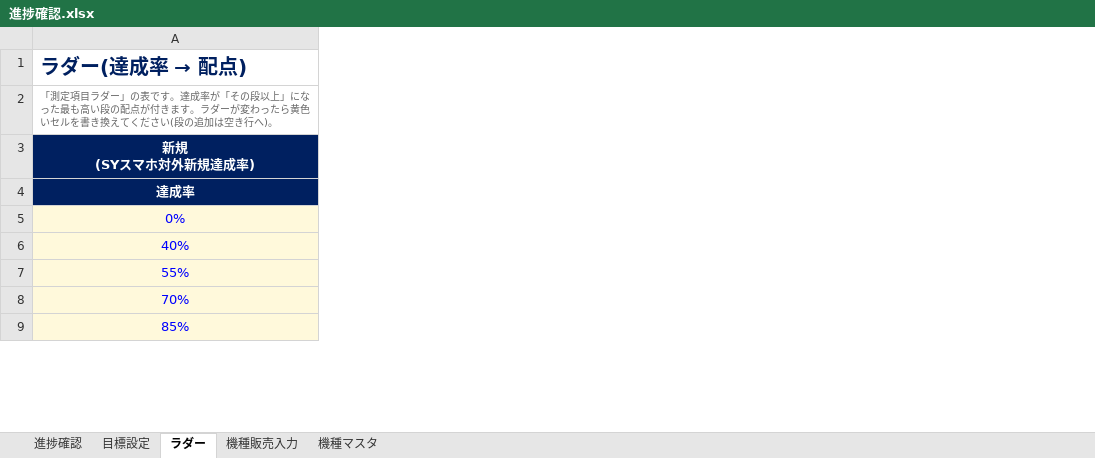
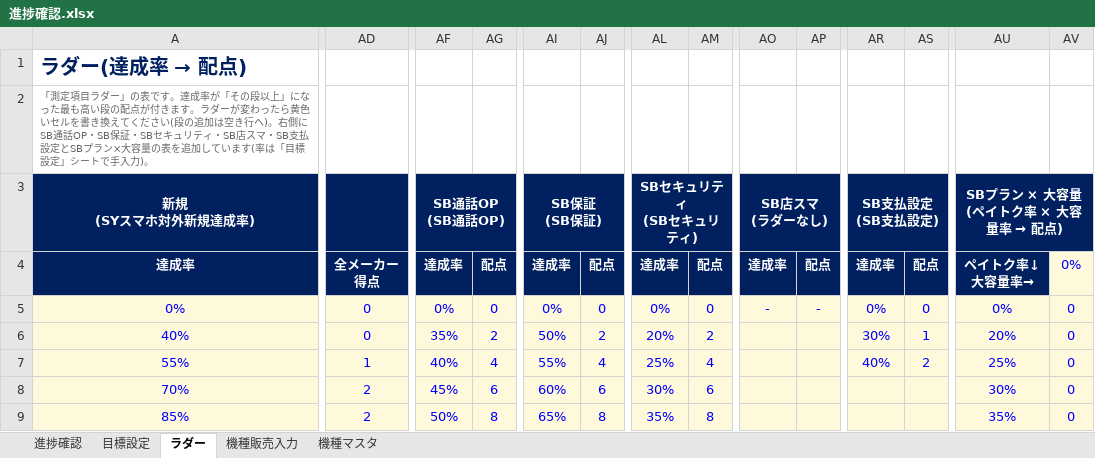
Before and after one commit to blackout0802/Excel, an Excel workbook: 進捗確認.xlsx, sheet ラダー, drawn as a sheet; only a part is shown, gaps mark what is left out; values as stored, in another font and other column widths than the file's, no borders; ↵ is a line break in a cell; the diff covers the shown part only; the diff names each change by its address in the sheet, - before the commit and + after, or states it on an @@ line.

```diff
--- a/進捗確認.xlsx (sheet ラダー)
+++ b/進捗確認.xlsx (sheet ラダー)
+column AD, rows 4-9: 全メーカー ↵ 得点 | 0 | 0 | 1 | 2 | 2
+column AF, rows 3-9: SB通話OP ↵ (SB通話OP) | 達成率 | 0% | 35% | 40% | 45% | 50%
+column AG, rows 4-9: 配点 | 0 | 2 | 4 | 6 | 8
+column AI, rows 3-9: SB保証 ↵ (SB保証) | 達成率 | 0% | 50% | 55% | 60% | 65%
+column AJ, rows 4-9: 配点 | 0 | 2 | 4 | 6 | 8
+column AL, rows 3-9: SBセキュリティ ↵ (SBセキュリティ) | 達成率 | 0% | 20% | 25% | 30% | 35%
+column AM, rows 4-9: 配点 | 0 | 2 | 4 | 6 | 8
+column AO, rows 3-5: SB店スマ ↵ (ラダーなし) | 達成率 | -
+column AP, rows 4-5: 配点 | -
+column AR, rows 3-7: SB支払設定 ↵ (SB支払設定) | 達成率 | 0% | 30% | 40%
+column AS, rows 4-7: 配点 | 0 | 1 | 2
+column AU, rows 3-9: SBプラン × 大容量 ↵ (ペイトク率 × 大容量率 → 配点) | ペイトク率↓ ↵ 大容量率→ | 0% | 20% | 25% | 30% | 35%
+column AV, rows 4-9: 0% | 0 | 0 | 0 | 0 | 0
-A2: …行へ)。
+A2: …行へ)。右側にSB通話OP・SB保証・SBセキュリティ・SB店スマ・SB支払設定とSBプラン×大容量の表を追加しています(率は「目標設定」シートで手入力)。
```
Also changed, not shown: 11 added columns and cell formats elsewhere in this sheet, sheet 機種販売入力, sheet 機種マスタ, sheet 進捗確認, sheet 目標設定, charts or pictures.
